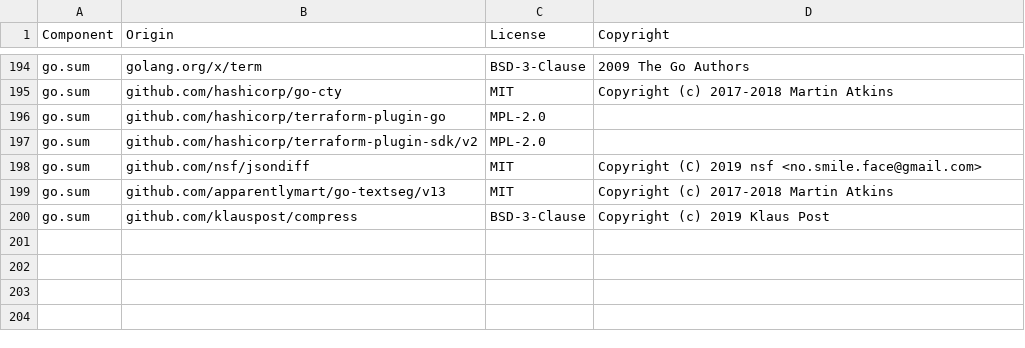
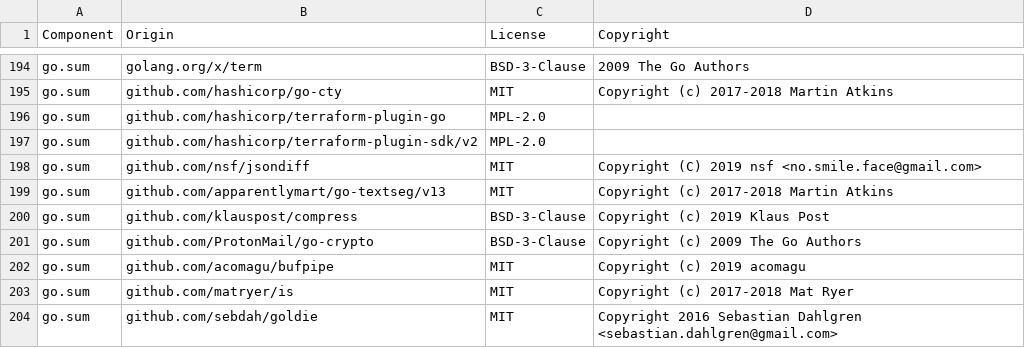
Before and after one commit to DataDog/terraform-provider-datadog, a CSV file: LICENSE-3rdparty.csv, drawn as a sheet; only a part is shown, gaps mark what is left out.

Commit message:
licenses

```diff
--- a/LICENSE-3rdparty.csv
+++ b/LICENSE-3rdparty.csv
@@ -200 +200,5 @@ go.sum,github.com/apparentlymart/go-textseg/v13,MIT,Copyright (c) 2017-2018 Mart
 go.sum,github.com/klauspost/compress,BSD-3-Clause,Copyright (c) 2019 Klaus Post
+go.sum,github.com/ProtonMail/go-crypto,BSD-3-Clause,Copyright (c) 2009 The Go Authors
+go.sum,github.com/acomagu/bufpipe,MIT,Copyright (c) 2019 acomagu
+go.sum,github.com/matryer/is,MIT,Copyright (c) 2017-2018 Mat Ryer
+go.sum,github.com/sebdah/goldie,MIT,Copyright 2016 Sebastian Dahlgren <sebastian.dahlgren@gmail.com>
```
